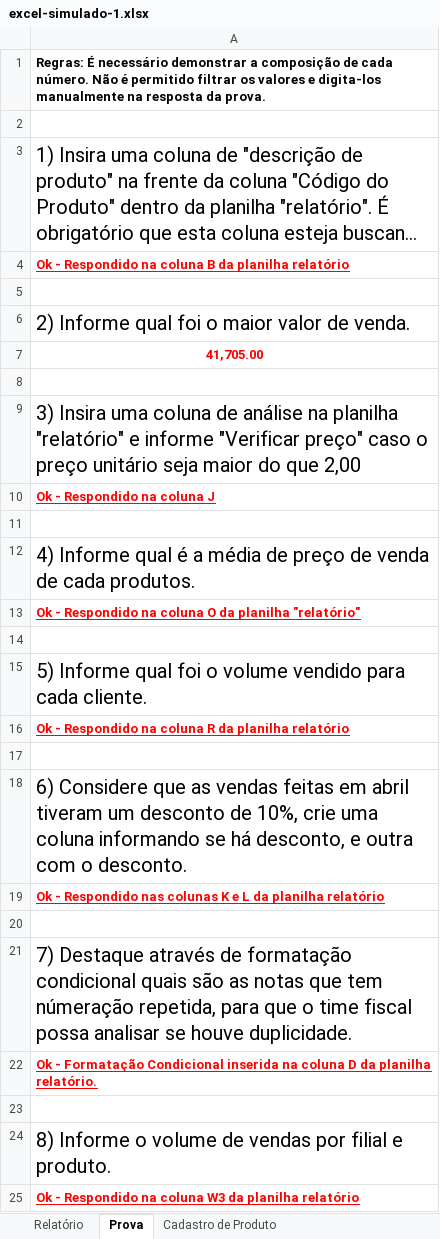
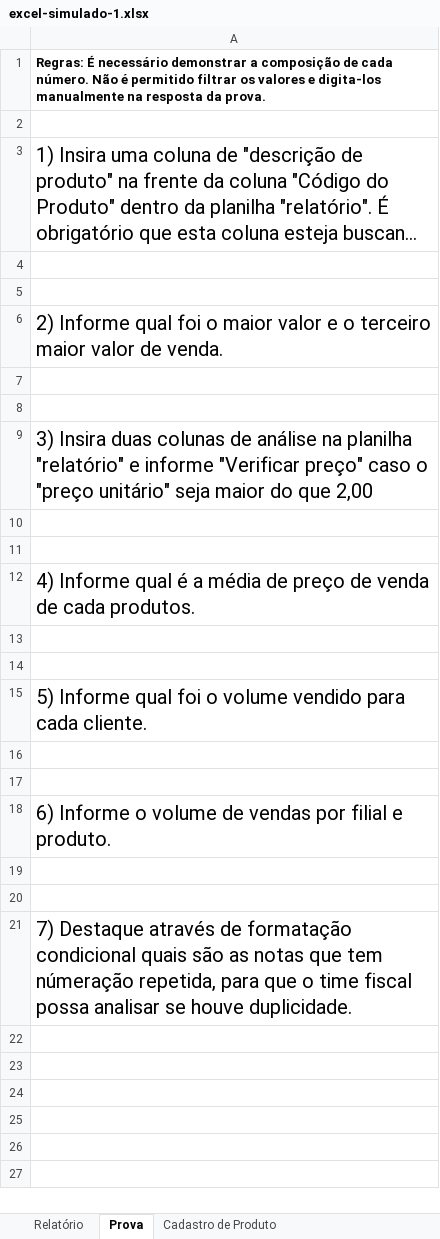
Before and after one commit to EmanuelQuintino/Data-Analysis-Course, an Excel workbook: documents/excel-simulado-1.xlsx, sheet Prova, drawn as a sheet; long unchanged cells end in …; values as stored, in another font and other column widths than the file's, no borders; removed rows and columns are numbered as before the commit, all else as after; the diff names each change by its address in the sheet, - before the commit and + after, or states it on an @@ line.

```diff
--- a/documents/excel-simulado-1.xlsx (sheet Prova)
+++ b/documents/excel-simulado-1.xlsx (sheet Prova)
-row 4: Ok - Respondido na coluna B da planilha relatório
-row 6: 2) Informe qual foi o maior valor de venda.
-row 7: 41,705.00
-A6: 3) Insira uma coluna de análise na planilha "relatório" e informe "Verificar preço" caso o preço unitário seja maior do que 2,00
+A6: 2) Informe qual foi o maior valor e o terceiro maior valor de venda.
+row 7: (empty)
+row 8: (empty)
-A9: Ok - Respondido na coluna J
+A9: 3) Insira duas colunas de análise na planilha "relatório" e informe "Verificar preço" caso o "preço unitário" seja maior do que 2,00
@@ A9 bold: on → off, underline: on → off, text colour: #FF0000 → black, text size: larger @@
+row 10: (empty)
-A13: Ok - Respondido na coluna O da planilha "relatório"
+A13: (empty)
-row 16: Ok - Respondido na coluna R da planilha relatório
-A17: 6) Considere que as vendas feitas em abril tiveram um desconto de 10%, crie uma coluna informando se há desconto, e outra com o desconto.
+A17: (empty)
-A18: Ok - Respondido nas colunas K e L da planilha relatório
+A18: 6) Informe o volume de vendas por filial e produto.
@@ A18 bold: on → off, underline: on → off, text colour: #FF0000 → black, text size: larger @@
+row 19: (empty)
-row 22: Ok - Formatação Condicional inserida na coluna D da planilha relatório.
-row 23: (empty)
-row 24: 8) Informe o volume de vendas por filial e produto.
-row 25: Ok - Respondido na coluna W3 da planilha relatório
```
Also changed, not shown: sheet Relatório, 2-Excel/class-00-base-excel.xlsx, 2-Excel/class-01-math-operations.xlsx, 4 other files.
